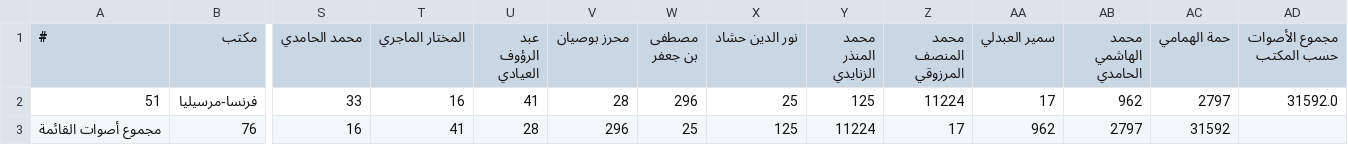
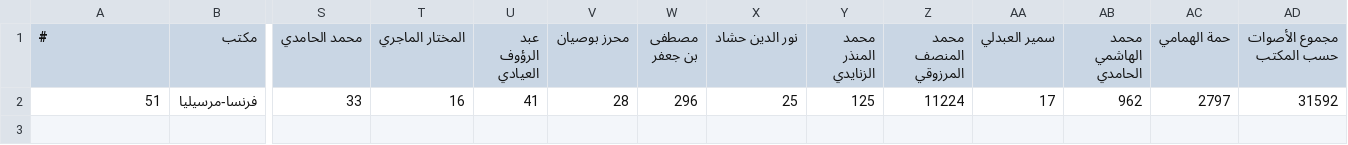
Before and after one commit to mtimet/protocolsPres, a CSV file: csvout/Etranger/France2.csv, drawn as a sheet; only a part is shown, gaps mark what is left out; rows hold the shown columns only; the diff names each change by its address in the sheet, - before the commit and + after, or states it on an @@ line.

```diff
--- a/csvout/Etranger/France2.csv
+++ b/csvout/Etranger/France2.csv
-AD2 (مجموع الأصوات حسب المكتب): 31592.0
+AD2 (مجموع الأصوات حسب المكتب): 31592
-row 3: مجموع أصوات القائمة | 76 | 16 | 41 | 28 | 296 | 25 | 125 | 11224 | 17 | 962 | 2797 | 31592
```
Also changed, not shown: csvout/Etranger/Allemagne.csv, csvout/Etranger/AmeriqueetRestedEurope.csv, 2 other files.
